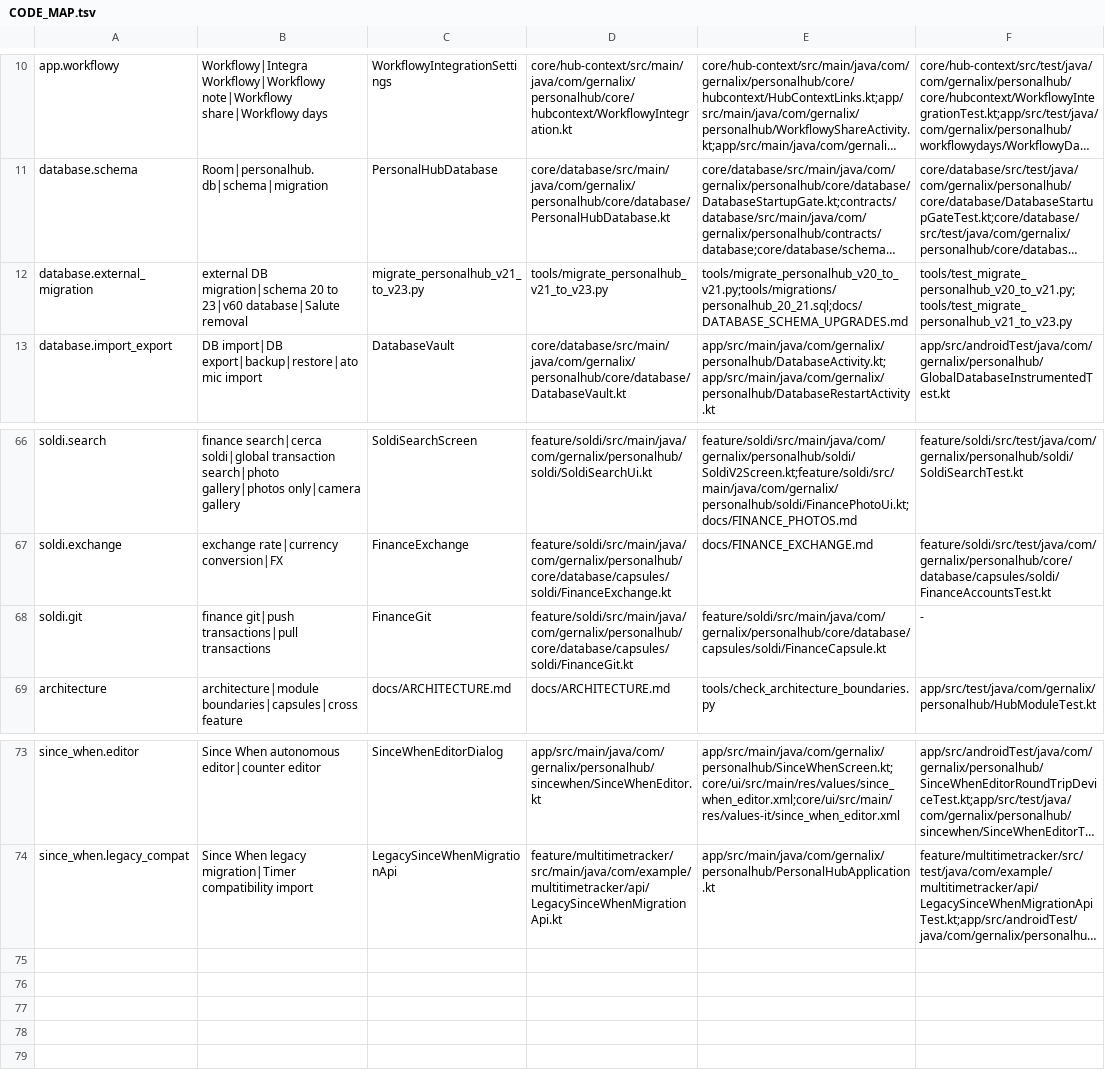
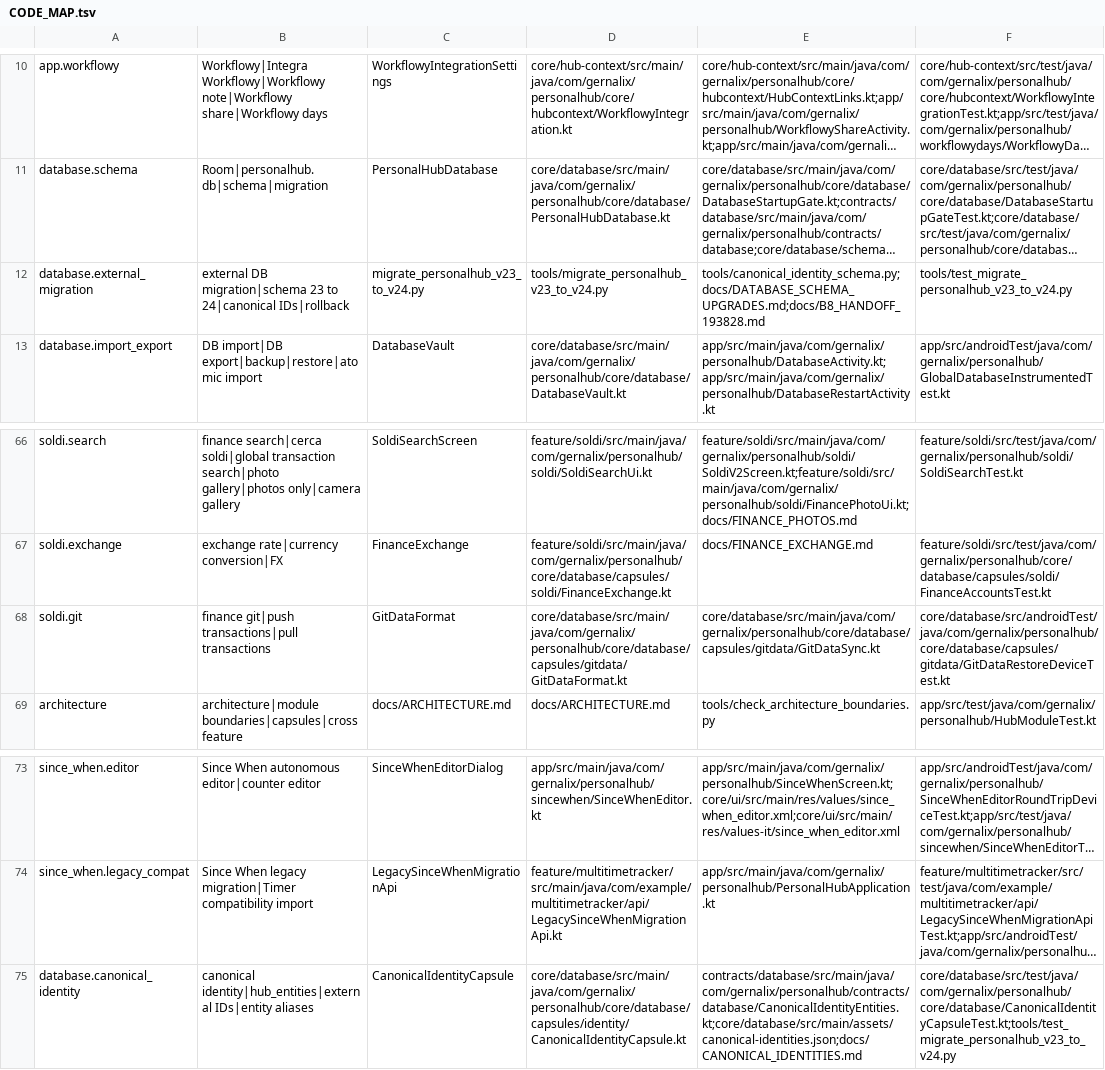
Before and after one commit to gernalix/PersonalHub, a TSV file: .codex/CODE_MAP.tsv, drawn as a sheet; only a part is shown, gaps mark what is left out; long unchanged cells end in …; the diff names each change by its address in the sheet, - before the commit and + after, or states it on an @@ line.

Commit message:
Implement canonical identity schema and isolated migration for B8 (925612)

```diff
--- a/.codex/CODE_MAP.tsv
+++ b/.codex/CODE_MAP.tsv
-B12: …DB migration|schema 20 to 23|v60 database|Salute removal
+B12: …DB migration|schema 23 to 24|canonical IDs|rollback
-C12: migrate_personalhub_v21_to_v23.py
+C12: migrate_personalhub_v23_to_v24.py
-D12: tools/migrate_personalhub_v21_to_v23.py
+D12: tools/migrate_personalhub_v23_to_v24.py
-E12: tools/migrate_personalhub_v20_to_v21.py;tools/migrations/personalhub_20_21.sql;docs/DATABASE_SCHEMA_UPGRADES.md
+E12: tools/canonical_identity_schema.py;docs/DATABASE_SCHEMA_UPGRADES.md;docs/B8_HANDOFF_193828.md
-F12: tools/test_migrate_personalhub_v20_to_v21.py;tools/test_migrate_personalhub_v21_to_v23.py
+F12: tools/test_migrate_personalhub_v23_to_v24.py
-C68: FinanceGit
+C68: GitDataFormat
-D68: feature/soldi/src/main/java/com/gernalix/personalhub/core/database/capsules/soldi/FinanceGit.kt
+D68: core/database/src/main/java/com/gernalix/personalhub/core/database/capsules/gitdata/GitDataFormat.kt
-E68: feature/soldi/src/main/java/com/gernalix/personalhub/core/database/capsules/soldi/FinanceCapsule.kt
+E68: core/database/src/main/java/com/gernalix/personalhub/core/database/capsules/gitdata/GitDataSync.kt
-F68: -
+F68: core/database/src/androidTest/java/com/gernalix/personalhub/core/database/capsules/gitdata/GitDataRestoreDeviceTest.kt
+row 75: database.canonical_identity | canonical identity|hub_entities|external IDs|entity aliases | CanonicalIdentityCapsule | core/database/src/main/java/com/gernalix/personalhub/core/database/capsules/identity/CanonicalIdentityCapsule.kt | contracts/database/src/main/java/com/gernalix/personalhub/contracts/database/CanonicalIdentityEntities.kt;core/database/src/main/assets/canonical-identities.json;docs/CANONICAL_IDENTITIES.md | core/database/src/test/java/com/gernalix/personalhub/core/database/CanonicalIdentityCapsuleTest.kt;tools/test_migrate_personalhub_v23_to_v24.py
```
Also changed, not shown: 51 other files.
